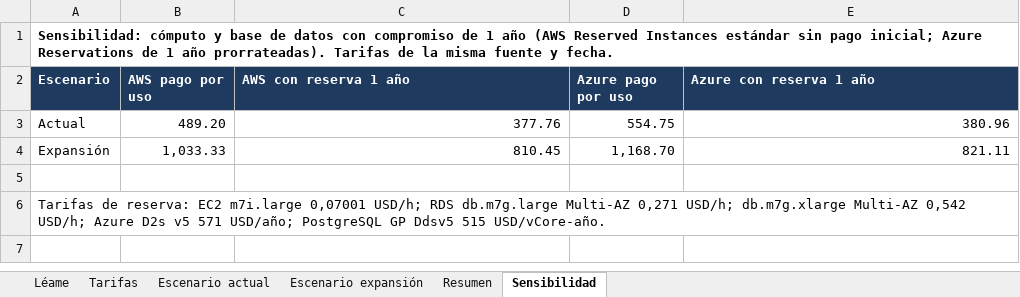
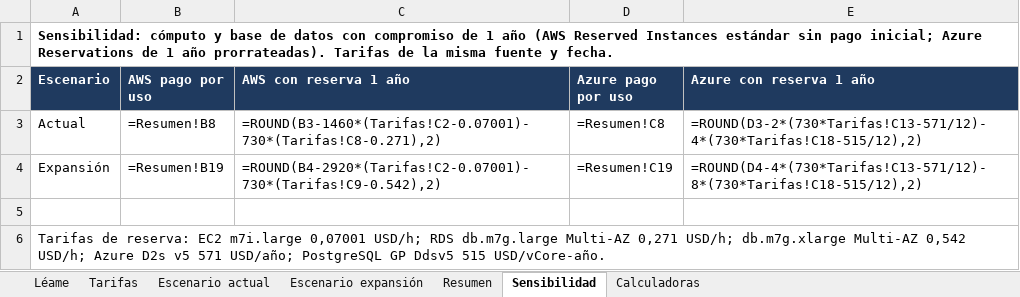
Before and after one commit to Bentonio96/Talleres-Infraestructura-TI, an Excel workbook: Taller 2/Planilla de costos - AWS vs Azure.xlsx, sheet Sensibilidad, drawn as a sheet; values as stored, in another font and other column widths than the file's, no borders; formulas without a stored value are shown as written; the diff names each change by its address in the sheet, - before the commit and + after, or states it on an @@ line.

```diff
--- a/Taller 2/Planilla de costos - AWS vs Azure.xlsx (sheet Sensibilidad)
+++ b/Taller 2/Planilla de costos - AWS vs Azure.xlsx (sheet Sensibilidad)
+sheet tab: Calculadoras
-B3 (AWS pago por uso): 489.20
+B3 (AWS pago por uso): =Resumen!B8
-C3 (AWS con reserva 1 año): 377.76
+C3 (AWS con reserva 1 año): =ROUND(B3-1460*(Tarifas!C2-0.07001)-730*(Tarifas!C8-0.271),2)
-D3 (Azure pago por uso): 554.75
+D3 (Azure pago por uso): =Resumen!C8
-E3 (Azure con reserva 1 año): 380.96
+E3 (Azure con reserva 1 año): =ROUND(D3-2*(730*Tarifas!C13-571/12)-4*(730*Tarifas!C18-515/12),2)
-B4 (AWS pago por uso): 1,033.33
+B4 (AWS pago por uso): =Resumen!B19
-C4 (AWS con reserva 1 año): 810.45
+C4 (AWS con reserva 1 año): =ROUND(B4-2920*(Tarifas!C2-0.07001)-730*(Tarifas!C9-0.542),2)
-D4 (Azure pago por uso): 1,168.70
+D4 (Azure pago por uso): =Resumen!C19
-E4 (Azure con reserva 1 año): 821.11
+E4 (Azure con reserva 1 año): =ROUND(D4-4*(730*Tarifas!C13-571/12)-8*(730*Tarifas!C18-515/12),2)
```
Also changed, not shown: sheet Escenario actual, sheet Escenario expansión, sheet Resumen, sheet Tarifas, sheet Léame, 26 other files.
